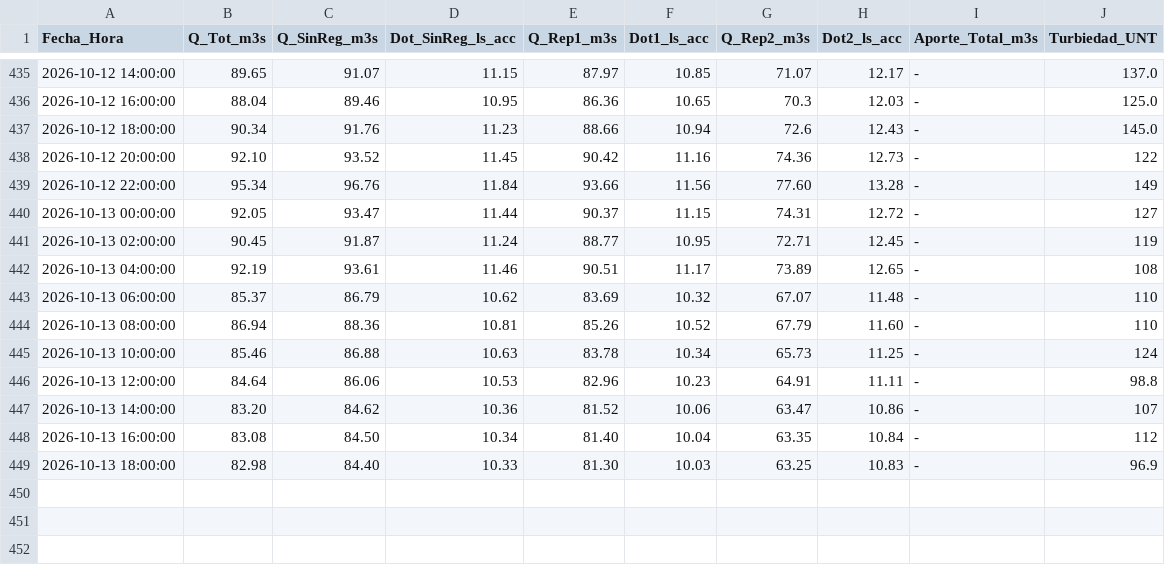
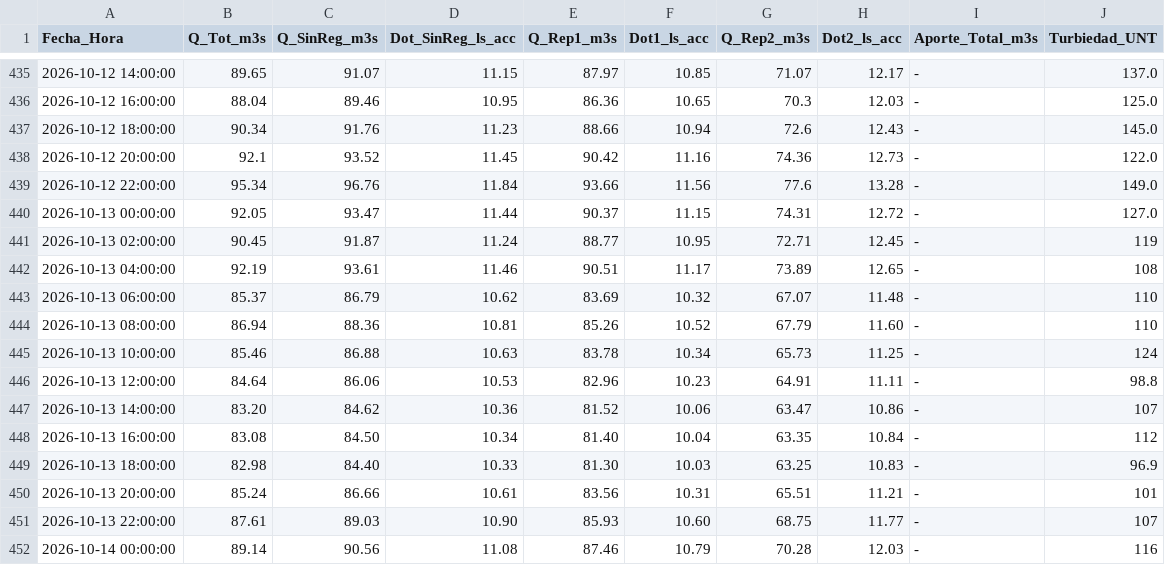
Before and after one commit to mferradalora/Caudales-JVRM, a CSV file: caudales_jvrm.csv, drawn as a sheet; only a part is shown, gaps mark what is left out.

```diff
--- a/caudales_jvrm.csv
+++ b/caudales_jvrm.csv
@@ -437,5 +437,5 @@ Fecha_Hora,Q_Tot_m3s,Q_SinReg_m3s,Dot_SinReg_ls_acc,Q_Rep1_m3s,Dot1_ls_acc,Q_Rep
 2026-10-12 18:00:00,90.34,91.76,11.23,88.66,10.94,72.6,12.43,-,145.0
-2026-10-12 20:00:00,92.10,93.52,11.45,90.42,11.16,74.36,12.73,-,122
-2026-10-12 22:00:00,95.34,96.76,11.84,93.66,11.56,77.60,13.28,-,149
-2026-10-13 00:00:00,92.05,93.47,11.44,90.37,11.15,74.31,12.72,-,127
+2026-10-12 20:00:00,92.1,93.52,11.45,90.42,11.16,74.36,12.73,-,122.0
+2026-10-12 22:00:00,95.34,96.76,11.84,93.66,11.56,77.6,13.28,-,149.0
+2026-10-13 00:00:00,92.05,93.47,11.44,90.37,11.15,74.31,12.72,-,127.0
 2026-10-13 02:00:00,90.45,91.87,11.24,88.77,10.95,72.71,12.45,-,119
@@ -449 +449,4 @@ Fecha_Hora,Q_Tot_m3s,Q_SinReg_m3s,Dot_SinReg_ls_acc,Q_Rep1_m3s,Dot1_ls_acc,Q_Rep
 2026-10-13 18:00:00,82.98,84.40,10.33,81.30,10.03,63.25,10.83,-,96.9
+2026-10-13 20:00:00,85.24,86.66,10.61,83.56,10.31,65.51,11.21,-,101
+2026-10-13 22:00:00,87.61,89.03,10.90,85.93,10.60,68.75,11.77,-,107
+2026-10-14 00:00:00,89.14,90.56,11.08,87.46,10.79,70.28,12.03,-,116
```
Also changed, not shown: 3 other files.
